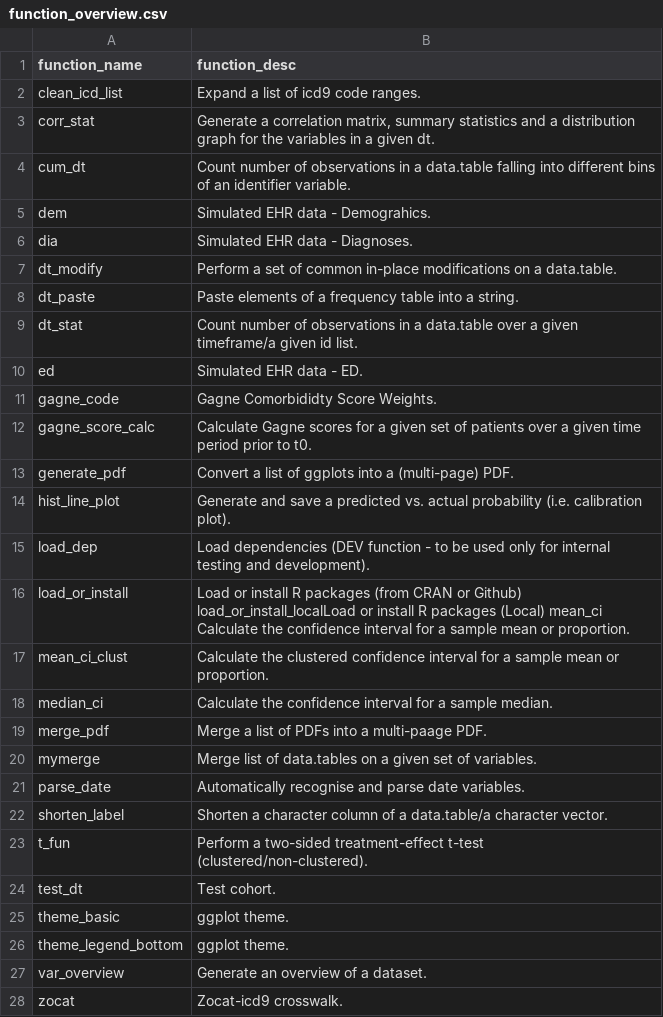
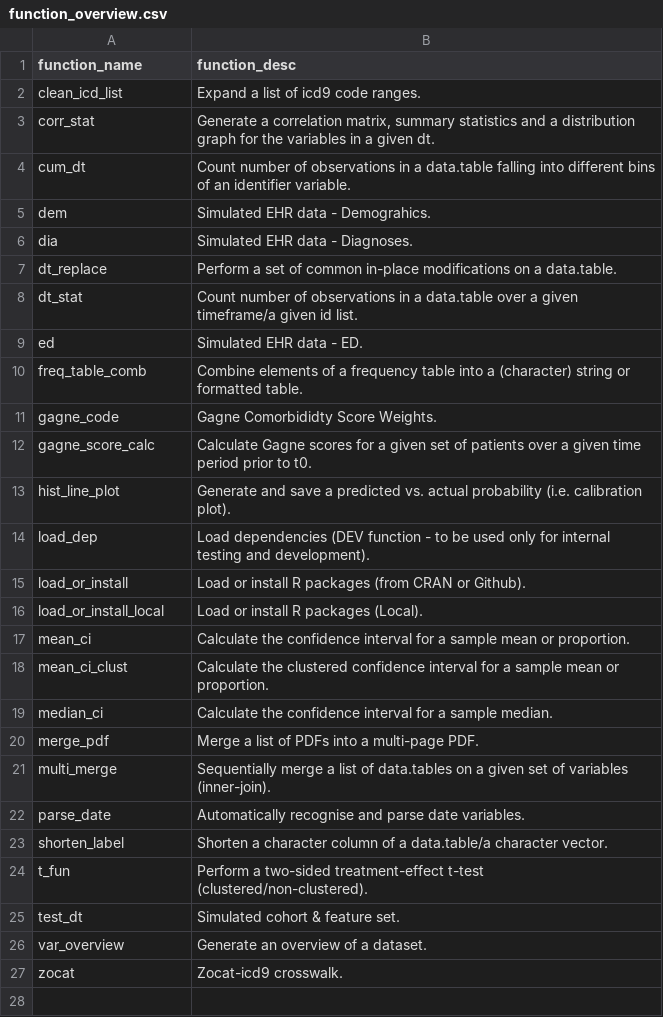
Before and after one commit to ClaraMarquardt/ehR, a CSV file: function_overview.csv, drawn as a sheet.

```diff
--- a/function_overview.csv
+++ b/function_overview.csv
@@ -6,16 +6,17 @@
 "dia","Simulated EHR data - Diagnoses."
-"dt_modify","Perform a set of common in-place modifications on a data.table."
-"dt_paste","Paste elements of a frequency table into a string."
+"dt_replace","Perform a set of common in-place modifications on a data.table."
 "dt_stat","Count number of observations in a data.table over a given timeframe/a given id list."
 "ed","Simulated EHR data - ED."
+"freq_table_comb","Combine elements of a frequency table into a (character) string or formatted table."
 "gagne_code","Gagne Comorbididty Score Weights."
 "gagne_score_calc","Calculate Gagne scores for a given set of patients over a given time period prior to t0."
-"generate_pdf","Convert a list of ggplots into a (multi-page) PDF."
 "hist_line_plot","Generate and save a predicted vs. actual probability (i.e. calibration plot)."
 "load_dep","Load dependencies (DEV function - to be used only for internal testing and development)."
-"load_or_install","Load or install R packages (from CRAN or Github) load_or_install_localLoad or install R packages (Local) mean_ci  Calculate the confidence interval for a sample mean or proportion."
+"load_or_install","Load or install R packages (from CRAN or Github)."
+"load_or_install_local","Load or install R packages (Local)."
+"mean_ci","Calculate the confidence interval for a sample mean or proportion."
 "mean_ci_clust","Calculate the clustered confidence interval for a sample mean or proportion."
 "median_ci","Calculate the confidence interval for a sample median."
-"merge_pdf","Merge a list of PDFs into a multi-paage PDF."
-"mymerge","Merge list of data.tables on a given set of variables."
+"merge_pdf","Merge a list of PDFs into a multi-page PDF."
+"multi_merge","Sequentially merge a list of data.tables on a given set of variables (inner-join)."
 "parse_date","Automatically recognise and parse date variables."
@@ -23,5 +24,3 @@
 "t_fun","Perform a two-sided treatment-effect t-test (clustered/non-clustered)."
-"test_dt","Test cohort."
-"theme_basic","ggplot theme."
-"theme_legend_bottom","ggplot theme."
+"test_dt","Simulated cohort & feature set."
 "var_overview","Generate an overview of a dataset."
```
Also changed, not shown: 19 other files.
